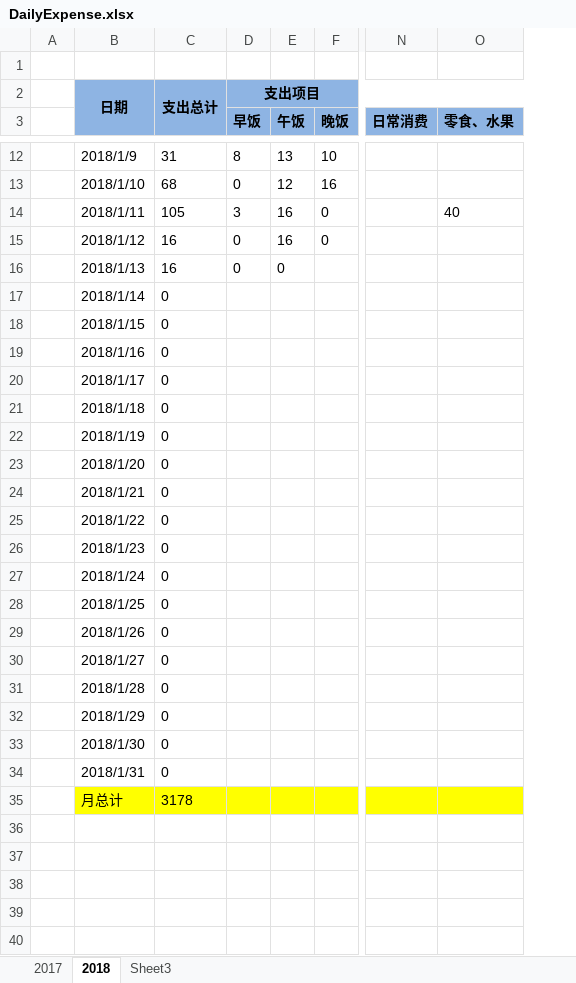
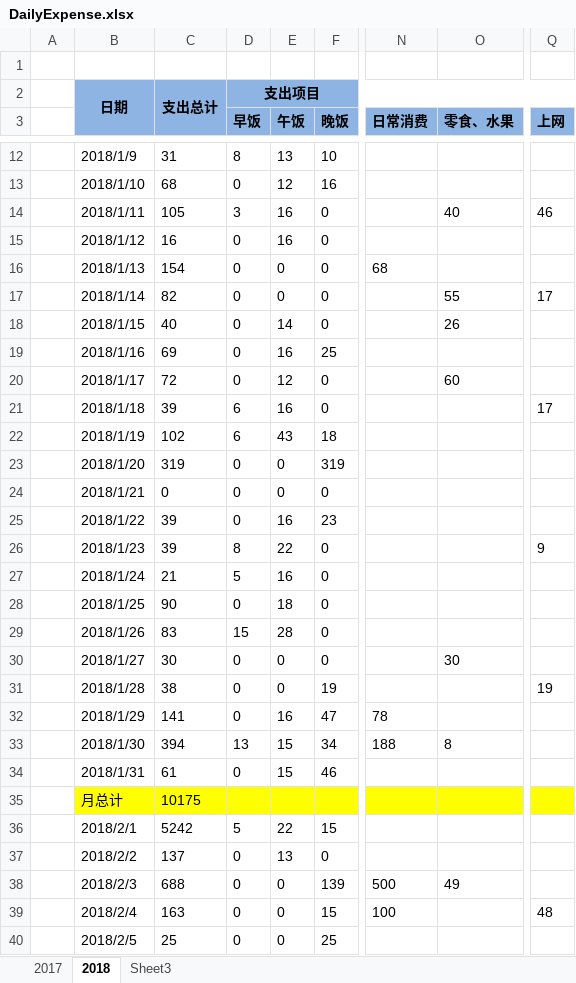
Before and after one commit to cga2351/docs, an Excel workbook: DailyExpense.xlsx, sheet 2018, drawn as a sheet; only a part is shown, gaps mark what is left out; values as stored, in another font and other column widths than the file's, no borders; conditional formats not drawn; removed rows and columns are numbered as before the commit, all else as after; rows hold the shown columns only; the diff covers the shown part only; the diff names each change by its address in the sheet, - before the commit and + after, or states it on an @@ line.

Commit message:
update on 2018.07.01

```diff
--- a/DailyExpense.xlsx (sheet 2018)
+++ b/DailyExpense.xlsx (sheet 2018)
-column D (早饭), row 2: 支出项目; rows 12-16: 8 | 0 | 3 | 0 | 0
-column E (午饭), rows 12-16: 13 | 12 | 16 | 16 | 0
-column F (晚饭), rows 12-15: 10 | 16 | 0 | 0
+column D (早饭), row 2: 支出项目; rows 12-34: 8 | 0 | 3 | 0 | 0 | 0 | 0 | 0 | 0 | 6 | 6 | 0 | 0 | 0 | 8 | 5 | 0 | 15 | 0 | 0 | 0 | 13 | 0
+column E (午饭), rows 12-34: 13 | 12 | 16 | 16 | 0 | 0 | 14 | 16 | 12 | 16 | 43 | 0 | 0 | 16 | 22 | 16 | 18 | 28 | 0 | 0 | 16 | 15 | 15
+column F (晚饭), rows 12-34: 10 | 16 | 0 | 0 | 0 | 0 | 0 | 25 | 0 | 0 | 18 | 319 | 0 | 23 | 0 | 0 | 0 | 0 | 0 | 19 | 47 | 34 | 46
-column N (日常消费), empty
-column O (零食、水果), row 14: 40
+column N (日常消费), rows 16-33: 68 |  |  |  |  |  |  |  |  |  |  |  |  |  |  |  | 78 | 188
+column O (零食、水果), rows 14-33: 40 |  |  | 55 | 26 |  | 60 |  |  |  |  |  |  |  |  |  | 30 |  |  | 8
+column Q (上网), rows 14-31: 46 |  |  | 17 |  |  |  | 17 |  |  |  |  | 9 |  |  |  |  | 19
-C16: 16
+C16: 154
-C17: 0
+C17: 82
-C18: 0
+C18: 40
-C19: 0
+C19: 69
-C20: 0
+C20: 72
-C21: 0
+C21: 39
-C22: 0
+C22: 102
-C23: 0
+C23: 319
-C25:C26: 0
+C25:C26: 39
-C27: 0
+C27: 21
-C28: 0
+C28: 90
-C29: 0
+C29: 83
-C30: 0
+C30: 30
-C31: 0
+C31: 38
-C32: 0
+C32: 141
-C33: 0
+C33: 394
-C34: 0
+C34: 61
-C35: 3178
+C35: 10175
+row 36:  | 2018/2/1 | 5242 | 5 | 22 | 15
+row 37:  | 2018/2/2 | 137 | 0 | 13 | 0
+row 38:  | 2018/2/3 | 688 | 0 | 0 | 139 | 500 | 49
+row 39:  | 2018/2/4 | 163 | 0 | 0 | 15 | 100 |  | 48
+row 40:  | 2018/2/5 | 25 | 0 | 0 | 25
```
Also changed, not shown: 182 added rows, 1 added column, 4 removed columns and 10 edited cells elsewhere in this sheet, formulas that keep their value.
